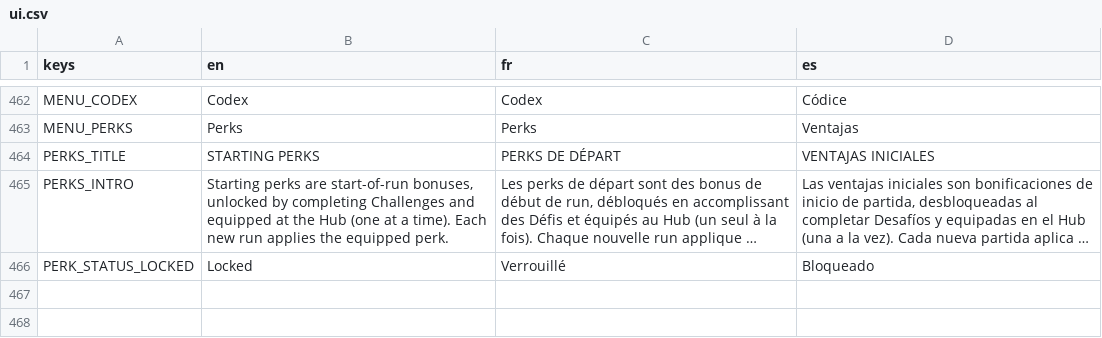
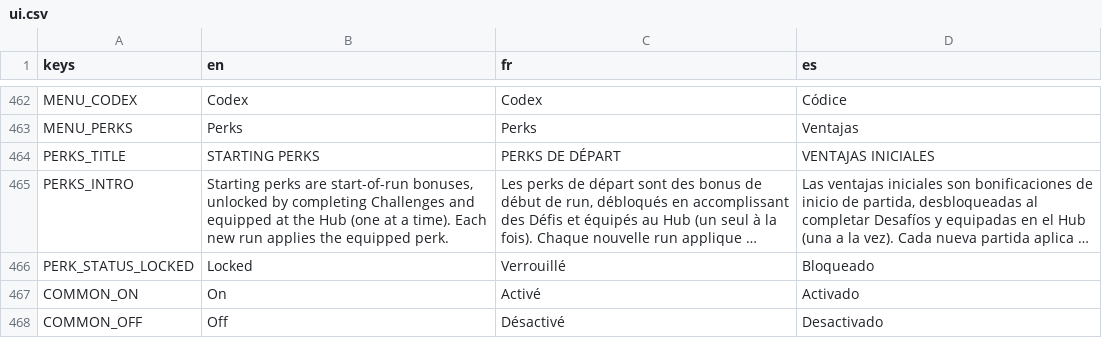
Before and after one commit to drangoht/Chimera-Protocol, a CSV file: localization/ui.csv, drawn as a sheet; only a part is shown, gaps mark what is left out; long unchanged cells end in …; the diff names each change by its address in the sheet, - before the commit and + after, or states it on an @@ line.

```diff
--- a/localization/ui.csv
+++ b/localization/ui.csv
+row 467: COMMON_ON | On | Activé | Activado
+row 468: COMMON_OFF | Off | Désactivé | Desactivado
```
Also changed, not shown: unity/Assets/StreamingAssets/localization/ui.csv, 7 other files.
